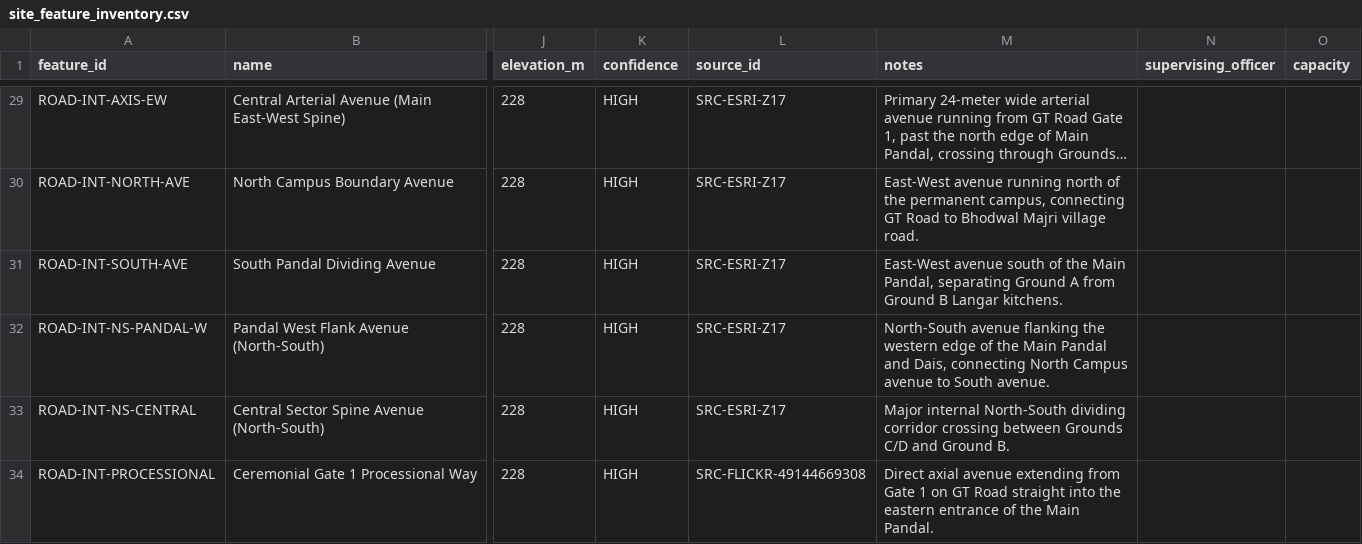
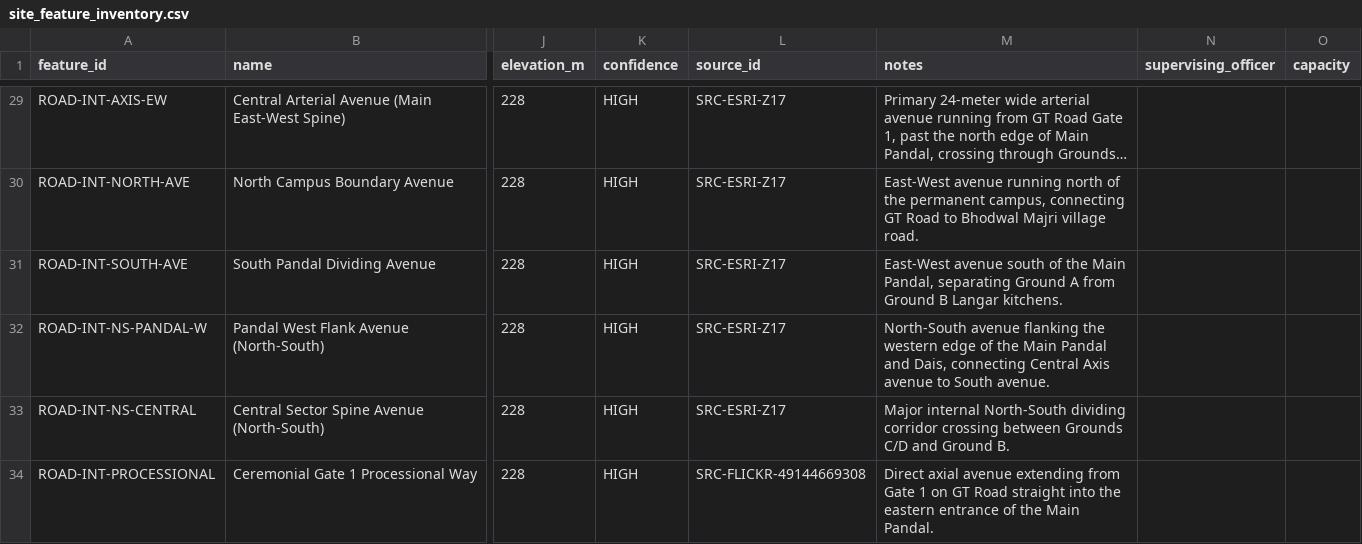
Before and after one commit to aicopankit/e-bandobast-, a CSV file: site_feature_inventory.csv, drawn as a sheet; only a part is shown, gaps mark what is left out; long unchanged cells end in …; the diff covers the shown part only; the diff names each change by its address in the sheet, - before the commit and + after, or states it on an @@ line.

```diff
--- a/site_feature_inventory.csv
+++ b/site_feature_inventory.csv
-M32 (notes): …Dais, connecting North Campus avenue to…
+M32 (notes): …Dais, connecting Central Axis avenue to…
```
Also changed, not shown: 11 removed rows elsewhere in this file, 11 other files.
